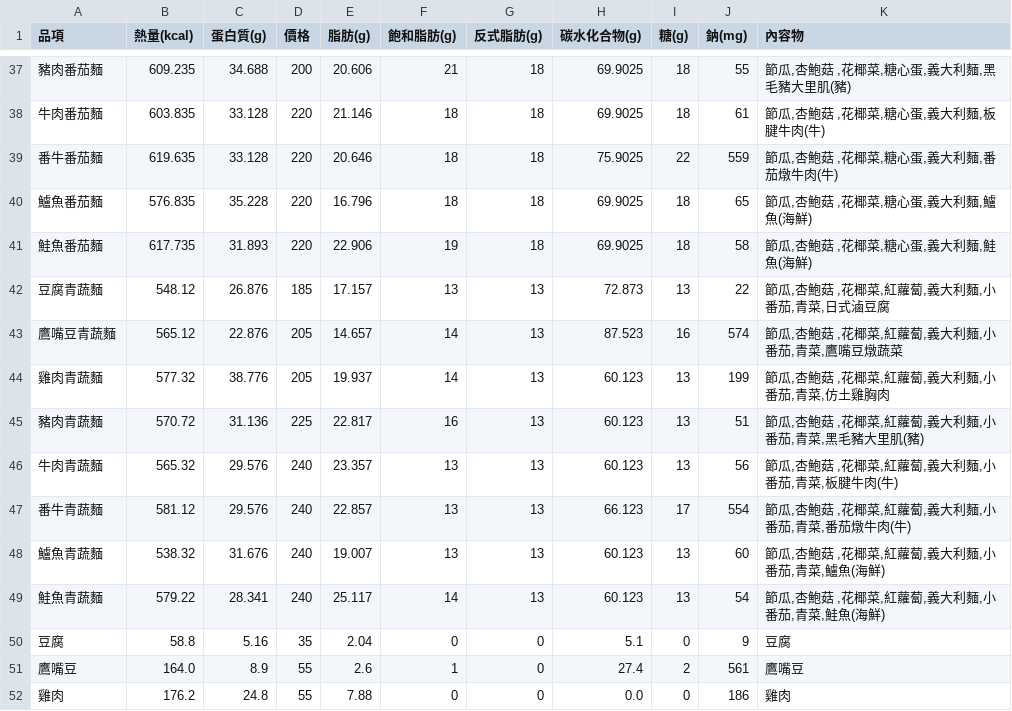
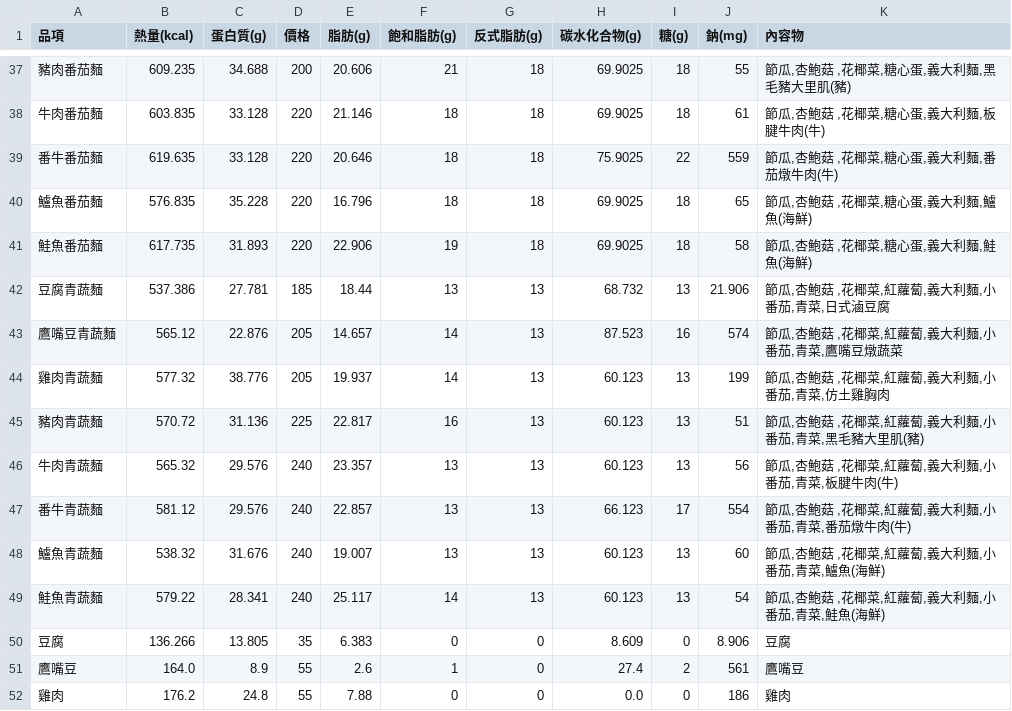
Before and after one commit to a155167-sudo/openclawbot, a CSV file: menu.csv, drawn as a sheet; only a part is shown, gaps mark what is left out; the diff covers the shown part only.

```diff
--- a/menu.csv
+++ b/menu.csv
@@ -41,3 +41,3 @@
 鮭魚番茄麵,617.735,31.893,220,22.906,19,18,69.9025,18,58,"節瓜,杏鮑菇 ,花椰菜,糖心蛋,義大利麵,鮭魚(海鮮)"
-豆腐青蔬麵,548.12,26.876,185,17.157,13,13,72.873,13,22,"節瓜,杏鮑菇 ,花椰菜,紅蘿蔔,義大利麵,小番茄,青菜,日式滷豆腐"
+豆腐青蔬麵,537.386,27.781,185,18.44,13,13,68.732,13,21.906,"節瓜,杏鮑菇 ,花椰菜,紅蘿蔔,義大利麵,小番茄,青菜,日式滷豆腐"
 鷹嘴豆青蔬麵,565.12,22.876,205,14.657,14,13,87.523,16,574,"節瓜,杏鮑菇 ,花椰菜,紅蘿蔔,義大利麵,小番茄,青菜,鷹嘴豆燉蔬菜"
@@ -49,3 +49,3 @@
 鮭魚青蔬麵,579.22,28.341,240,25.117,14,13,60.123,13,54,"節瓜,杏鮑菇 ,花椰菜,紅蘿蔔,義大利麵,小番茄,青菜,鮭魚(海鮮)"
-豆腐,58.8,5.16,35,2.04,0,0,5.1,0,9,豆腐
+豆腐,136.266,13.805,35,6.383,0,0,8.609,0,8.906,豆腐
 鷹嘴豆,164.0,8.9,55,2.6,1,0,27.4,2,561,鷹嘴豆
```
Also changed, not shown: 25 edited cells elsewhere in this file.
